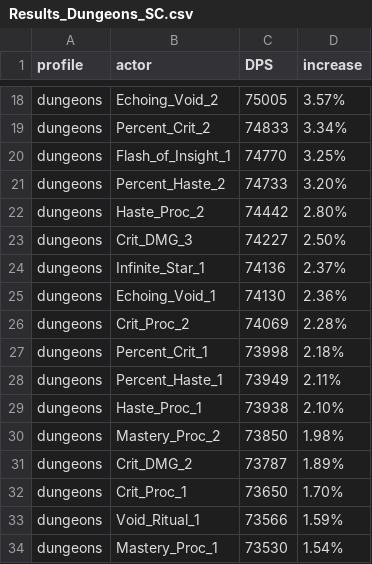
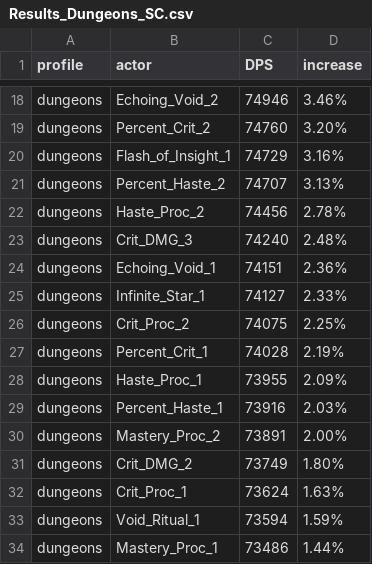
Before and after one commit to WarcraftPriests/bfa-shadow-priest, a CSV file: corruption/Results_Dungeons_SC.csv, drawn as a sheet; only a part is shown, gaps mark what is left out; removed rows and columns are numbered as before the commit, all else as after; the diff covers the shown part only; the diff names each change by its address in the sheet, - before the commit and + after, or states it on an @@ line.

```diff
--- a/corruption/Results_Dungeons_SC.csv
+++ b/corruption/Results_Dungeons_SC.csv
-C18 (DPS): 75005
+C18 (DPS): 74946
-D18 (increase): 3.57%
+D18 (increase): 3.46%
-C19 (DPS): 74833
+C19 (DPS): 74760
-D19 (increase): 3.34%
+D19 (increase): 3.20%
-C20 (DPS): 74770
+C20 (DPS): 74729
-D20 (increase): 3.25%
+D20 (increase): 3.16%
-C21 (DPS): 74733
+C21 (DPS): 74707
-D21 (increase): 3.20%
+D21 (increase): 3.13%
-C22 (DPS): 74442
+C22 (DPS): 74456
-D22 (increase): 2.80%
+D22 (increase): 2.78%
-C23 (DPS): 74227
+C23 (DPS): 74240
-D23 (increase): 2.50%
+D23 (increase): 2.48%
-row 24: dungeons | Infinite_Star_1 | 74136 | 2.37%
-C24 (DPS): 74130
+C24 (DPS): 74151
+row 25: dungeons | Infinite_Star_1 | 74127 | 2.33%
-C26 (DPS): 74069
+C26 (DPS): 74075
-D26 (increase): 2.28%
+D26 (increase): 2.25%
-C27 (DPS): 73998
+C27 (DPS): 74028
-D27 (increase): 2.18%
+D27 (increase): 2.19%
-row 28: dungeons | Percent_Haste_1 | 73949 | 2.11%
-C28 (DPS): 73938
+C28 (DPS): 73955
-D28 (increase): 2.10%
+D28 (increase): 2.09%
+row 29: dungeons | Percent_Haste_1 | 73916 | 2.03%
-C30 (DPS): 73850
+C30 (DPS): 73891
-D30 (increase): 1.98%
+D30 (increase): 2.00%
-C31 (DPS): 73787
+C31 (DPS): 73749
-D31 (increase): 1.89%
+D31 (increase): 1.80%
-C32 (DPS): 73650
+C32 (DPS): 73624
-D32 (increase): 1.70%
+D32 (increase): 1.63%
-C33 (DPS): 73566
+C33 (DPS): 73594
-C34 (DPS): 73530
+C34 (DPS): 73486
-D34 (increase): 1.54%
+D34 (increase): 1.44%
```
Also changed, not shown: 6 added rows, 6 removed rows and 51 edited cells elsewhere in this file, corruption/Corruption_Value_Results_AS.csv, corruption/Corruption_Value_Results_Dungeons_AS.csv, 28 other files.
